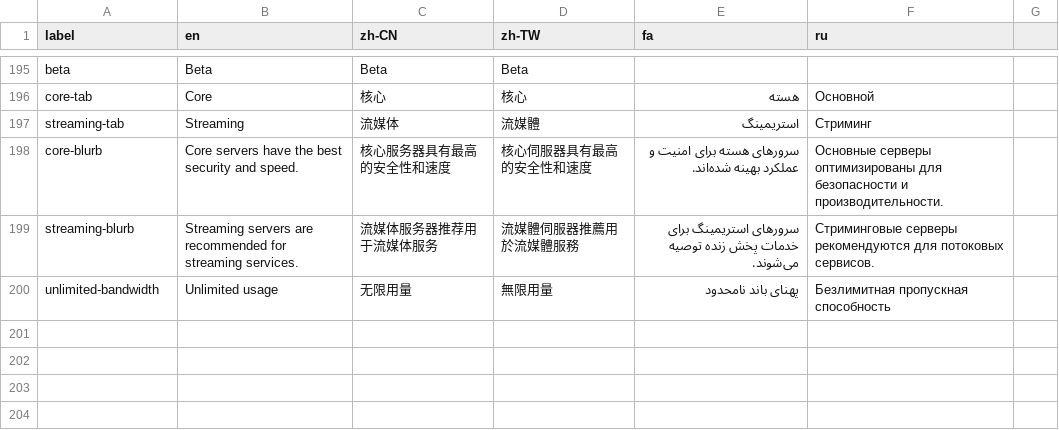
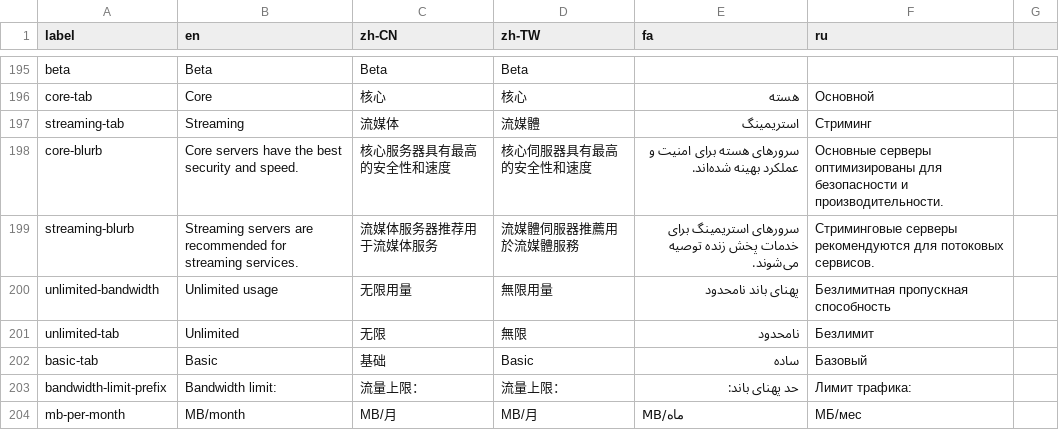
Before and after one commit to geph-official/gephgui, a CSV file: src/lib/l10n.csv, drawn as a sheet; only a part is shown, gaps mark what is left out; the diff names each change by its address in the sheet, - before the commit and + after, or states it on an @@ line.

Commit message:
Add Basic plan purchase option

```diff
--- a/src/lib/l10n.csv
+++ b/src/lib/l10n.csv
+row 201: unlimited-tab | Unlimited | 无限 | 無限 | نامحدود | Безлимит
+row 202: basic-tab | Basic | 基础 | Basic | ساده | Базовый
+row 203: bandwidth-limit-prefix | Bandwidth limit: | 流量上限： | 流量上限： | حد پهنای باند: | Лимит трафика:
+row 204: mb-per-month | MB/month | MB/月 | MB/月 | MB/ماه | МБ/мес
```
Also changed, not shown: 2 other files.
